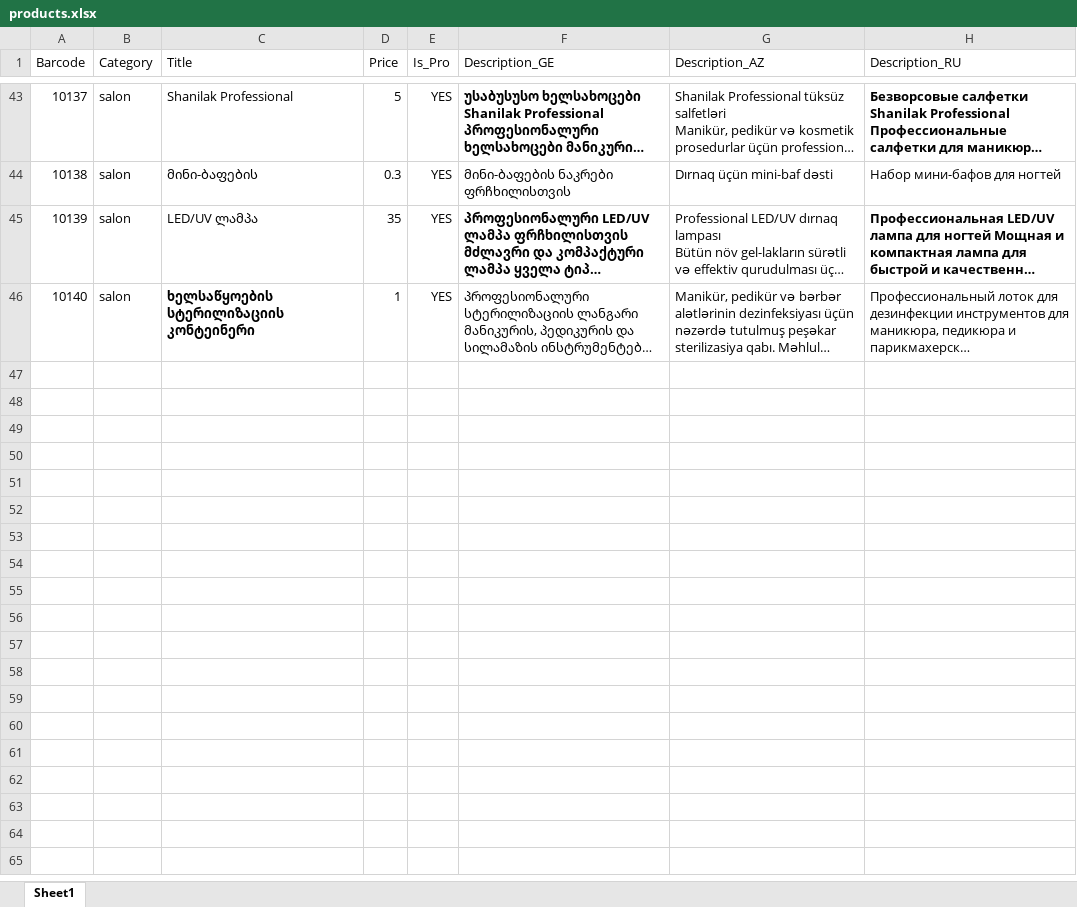
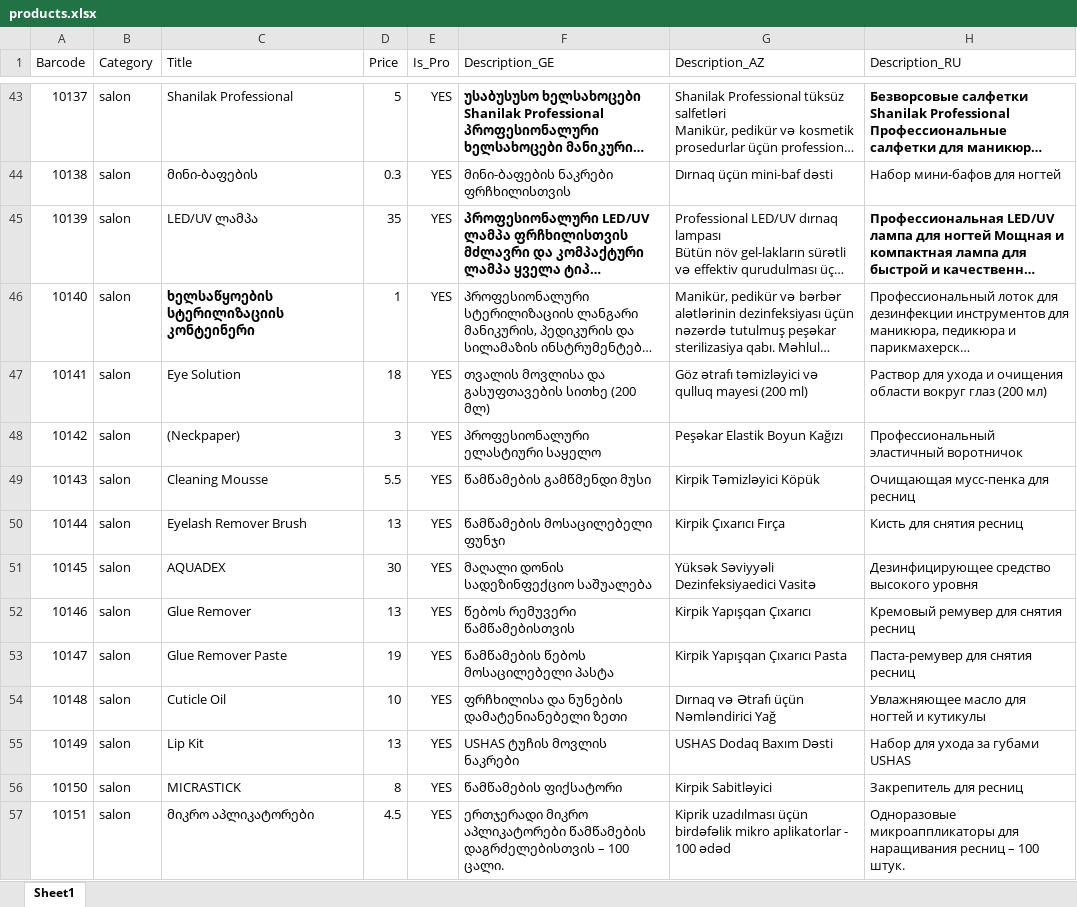
Before and after one commit to elmantbil-dotcom/catalog, an Excel workbook: products.xlsx, sheet Sheet1, drawn as a sheet; only a part is shown, gaps mark what is left out; long unchanged cells end in …; values as stored, in another font and other column widths than the file's, no borders; the diff covers the shown part only; the diff names each change by its address in the sheet, - before the commit and + after, or states it on an @@ line.

Commit message:
Add files via upload

```diff
--- a/products.xlsx (sheet Sheet1)
+++ b/products.xlsx (sheet Sheet1)
+row 47: 10141 | salon | Eye Solution | 18 | YES | თვალის მოვლისა და გასუფთავების სითხე (200 მლ) | Göz ətrafı təmizləyici və qulluq mayesi (200 ml) | Раствор для ухода и очищения области вокруг глаз (200 мл)
+row 48: 10142 | salon | (Neckpaper) | 3 | YES | პროფესიონალური ელასტიური საყელო | Peşəkar Elastik Boyun Kağızı | Профессиональный эластичный воротничок
+row 49: 10143 | salon | Cleaning Mousse | 5.5 | YES | წამწამების გამწმენდი მუსი | Kirpik Təmizləyici Köpük | Очищающая мусс-пенка для ресниц
+row 50: 10144 | salon | Eyelash Remover Brush | 13 | YES | წამწამების მოსაცილებელი ფუნჯი | Kirpik Çıxarıcı Fırça | Кисть для снятия ресниц
+row 51: 10145 | salon | AQUADEX | 30 | YES | მაღალი დონის სადეზინფექციო საშუალება | Yüksək Səviyyəli Dezinfeksiyaedici Vasitə | Дезинфицирующее средство высокого уровня
+row 52: 10146 | salon | Glue Remover | 13 | YES | წებოს რემუვერი წამწამებისთვის | Kirpik Yapışqan Çıxarıcı | Кремовый ремувер для снятия ресниц
+row 53: 10147 | salon | Glue Remover Paste | 19 | YES | წამწამების წებოს მოსაცილებელი პასტა | Kirpik Yapışqan Çıxarıcı Pasta | Паста-ремувер для снятия ресниц
+row 54: 10148 | salon | Cuticle Oil | 10 | YES | ფრჩხილისა და ნუნების დამატენიანებელი ზეთი | Dırnaq və Ətrafı üçün Nəmləndirici Yağ | Увлажняющее масло для ногтей и кутикулы
+row 55: 10149 | salon | Lip Kit | 13 | YES | USHAS ტუჩის მოვლის ნაკრები | USHAS Dodaq Baxım Dəsti | Набор для ухода за губами USHAS
+row 56: 10150 | salon | MICRASTICK | 8 | YES | წამწამების ფიქსატორი | Kirpik Sabitləyici | Закрепитель для ресниц
+row 57: 10151 | salon | მიკრო აპლიკატორები | 4.5 | YES | ერთჯერადი მიკრო აპლიკატორები წამწამების დაგრძელებისთვის – 100 ცალი. | Kiprik uzadılması üçün birdəfəlik mikro aplikatorlar - 100 ədəd | Одноразовые микроаппликаторы для наращивания ресниц – 100 штук.
```
Also changed, not shown: 11 added rows elsewhere in this sheet.
